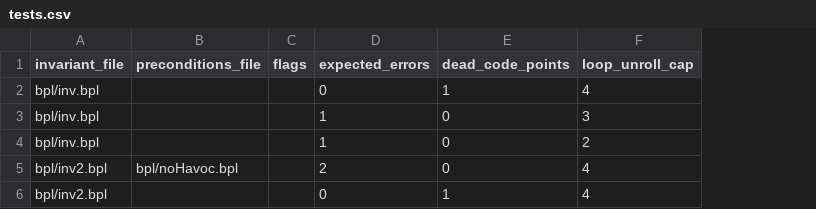
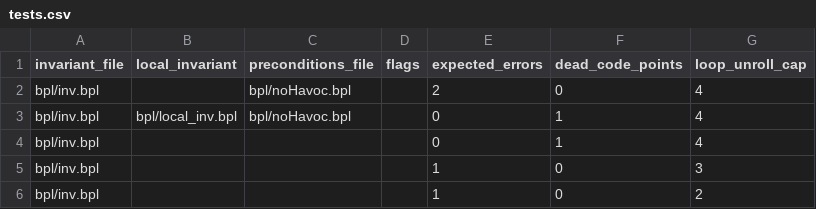
Before and after one commit to ywelsch/bcverifier, a CSV file: libraries/cbext/tests.csv, drawn as a sheet; removed rows and columns are numbered as before the commit, all else as after; the diff names each change by its address in the sheet, - before the commit and + after, or states it on an @@ line.

```diff
--- a/libraries/cbext/tests.csv
+++ b/libraries/cbext/tests.csv
+column B (local_invariant), empty
+row 2: bpl/inv.bpl |  | bpl/noHavoc.bpl |  | 2 | 0 | 4
+row 3: bpl/inv.bpl | bpl/local_inv.bpl | bpl/noHavoc.bpl |  | 0 | 1 | 4
-row 5: bpl/inv2.bpl | bpl/noHavoc.bpl |  | 2 | 0 | 4
-row 6: bpl/inv2.bpl |  |  | 0 | 1 | 4
```
Also changed, not shown: libraries/callTest/tests.csv, libraries/cb/tests.csv, 31 other files.
